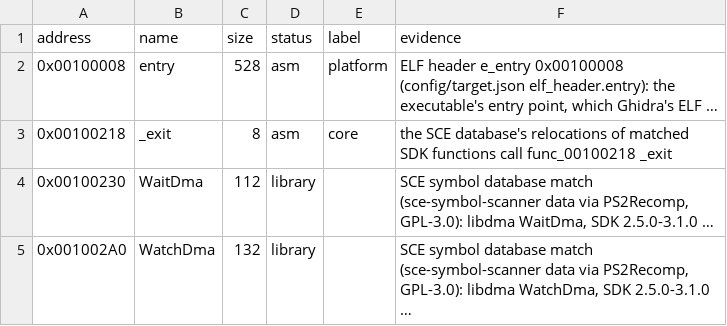
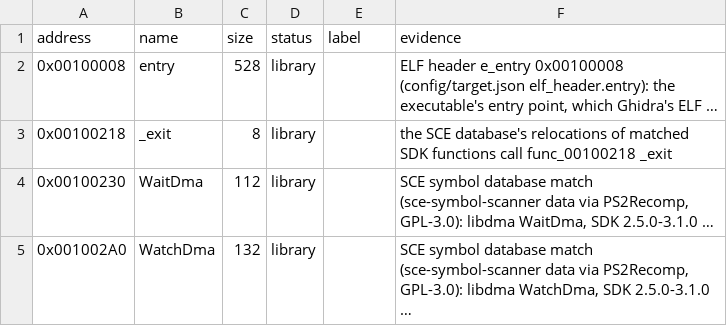
Before and after one commit to Harskov/fate-unlimited-codes-jp, a TSV file: config/SLPM_551.08/symbols-evidence.tsv, drawn as a sheet; only a part is shown.

```diff
--- a/config/SLPM_551.08/symbols-evidence.tsv
+++ b/config/SLPM_551.08/symbols-evidence.tsv
@@ -1,4 +1,4 @@
 address	name	size	status	label	evidence
-0x00100008	entry	528	asm	platform	ELF header e_entry 0x00100008 (config/target.json elf_header.entry): the executable's entry point, which Ghidra's ELF …
-0x00100218	_exit	8	asm	core	the SCE database's relocations of matched SDK functions call func_00100218 _exit
+0x00100008	entry	528	library		ELF header e_entry 0x00100008 (config/target.json elf_header.entry): the executable's entry point, which Ghidra's ELF …
+0x00100218	_exit	8	library		the SCE database's relocations of matched SDK functions call func_00100218 _exit
 0x00100230	WaitDma	112	library		SCE symbol database match (sce-symbol-scanner data via PS2Recomp, GPL-3.0): libdma WaitDma, SDK 2.5.0-3.1.0 …
```
Also changed, not shown: symbols/SLPM_551.08.subsystems.tsv, symbols/fate-unlimited-codes-jp-symbols.tsv, 10 other files.
